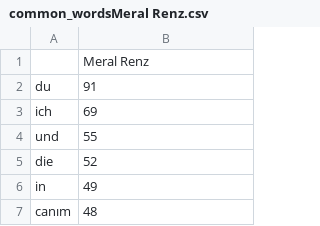
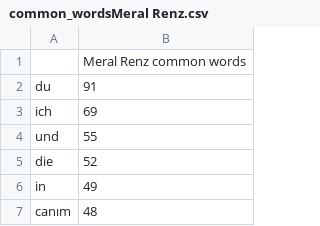
Before and after one commit to yunvs/WhatsAppReports, a CSV file: data/testing/exports/myfuncs/calc_word_stats/common_wordsMeral Renz.csv, drawn as a sheet; only a part is shown.

Commit message:
added more testing exports

```diff
--- a/data/testing/exports/myfuncs/calc_word_stats/common_wordsMeral Renz.csv
+++ b/data/testing/exports/myfuncs/calc_word_stats/common_wordsMeral Renz.csv
@@ -1,2 +1,2 @@
-,Meral Renz
+,Meral Renz common words
 du,91
```
Also changed, not shown: data/testing/exports/database/chat_df.csv, data/testing/exports/myfuncs/calc_word_stats/common_wordsYunus.csv, 6 other files.
